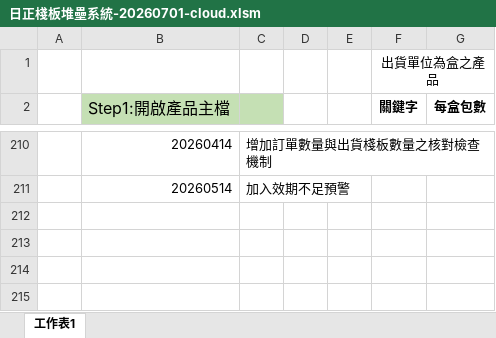
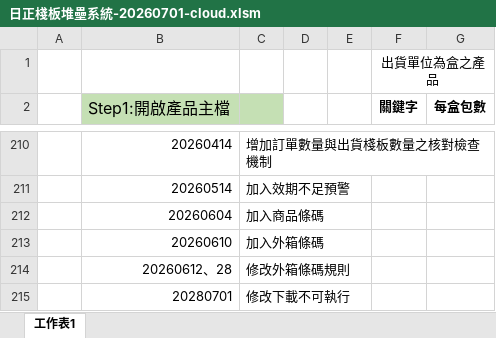
Before and after one commit to sunright28/wms, an Excel workbook: files/日正棧板堆壘系統-20260701-cloud.xlsm, sheet 工作表1, drawn as a sheet; only a part is shown, gaps mark what is left out; values as stored, in another font and other column widths than the file's, no borders; charts and pictures not drawn; the diff names each change by its address in the sheet, - before the commit and + after, or states it on an @@ line.

```diff
--- a/files/日正棧板堆壘系統-20260701-cloud.xlsm (sheet 工作表1)
+++ b/files/日正棧板堆壘系統-20260701-cloud.xlsm (sheet 工作表1)
+row 212:  | 20260604 | 加入商品條碼
+row 213:  | 20260610 | 加入外箱條碼
+row 214:  | 20260612、28 | 修改外箱條碼規則
+row 215:  | 20280701 | 修改下載不可執行
```
Also changed, not shown: charts or pictures, files/日正棧板堆壘系統-20260701-local.xlsm, 1 other file.
